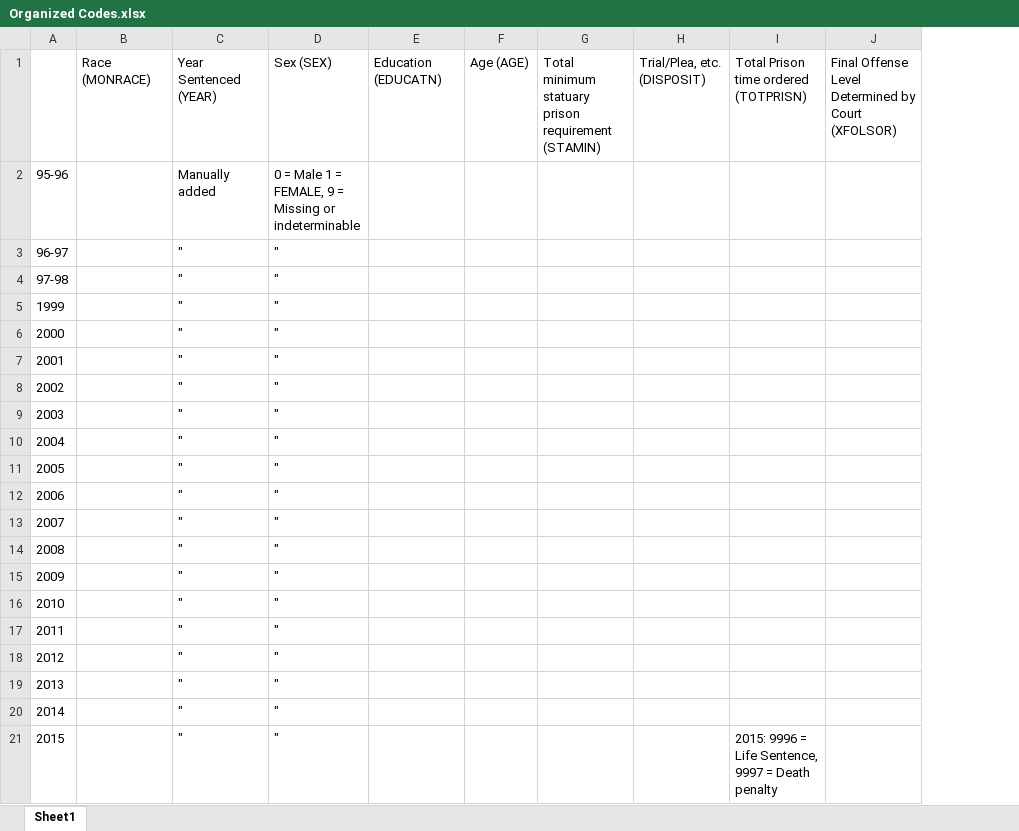
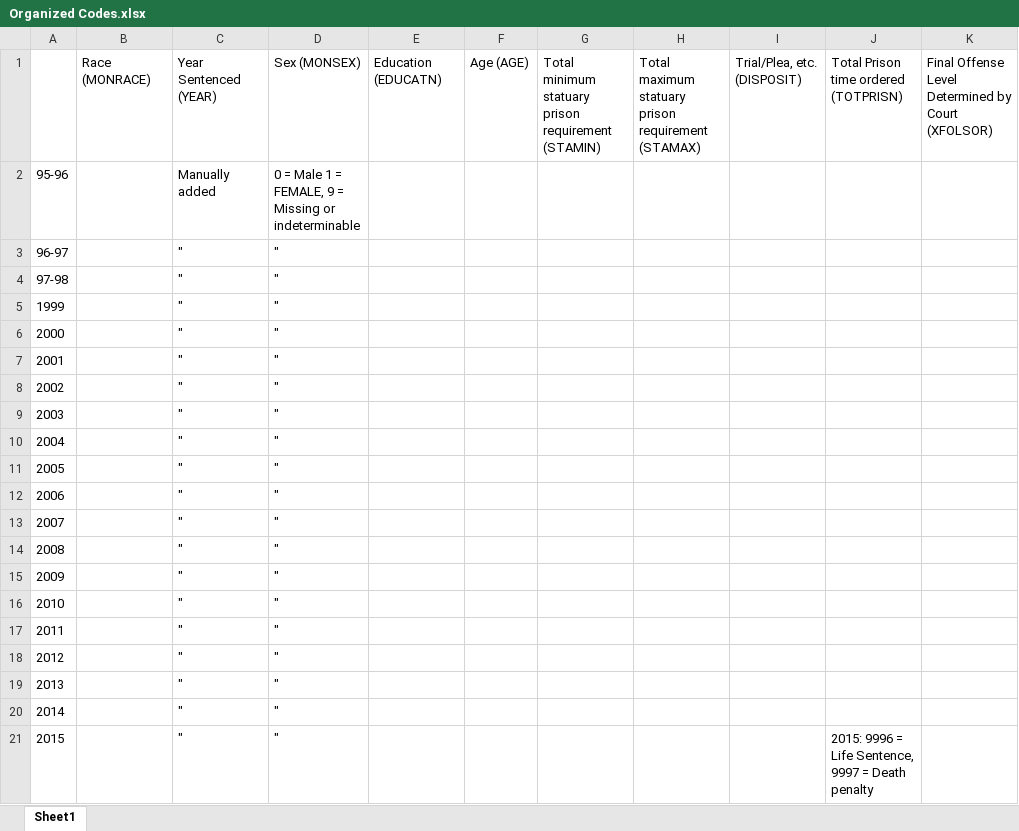
Before and after one commit to hsujohnathan/Monitoring-Federal-Criminal-Sentences, an Excel workbook: codebook/Organized Codes.xlsx, sheet Sheet1, drawn as a sheet; only a part is shown; values as stored, in another font and other column widths than the file's, no borders; the diff names each change by its address in the sheet, - before the commit and + after, or states it on an @@ line.

Commit message:
converting data format -> make sure you check NAs

```diff
--- a/codebook/Organized Codes.xlsx (sheet Sheet1)
+++ b/codebook/Organized Codes.xlsx (sheet Sheet1)
+column H, row 1: Total maximum statuary prison requirement (STAMAX)
-D1: Sex (SEX)
+D1: Sex (MONSEX)
```
Also changed, not shown: 2 other files.
